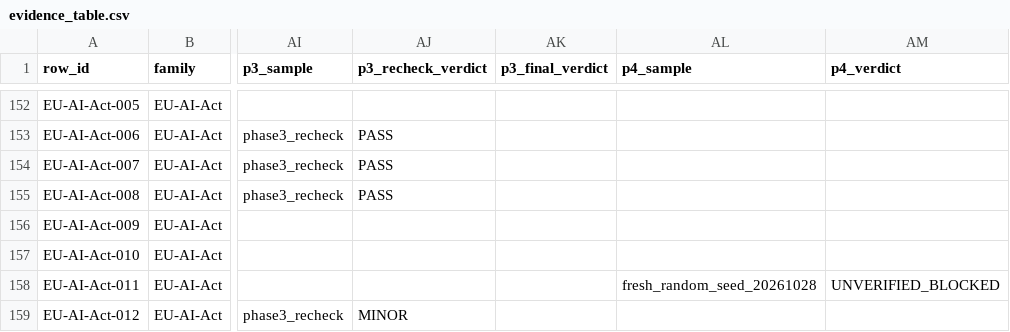
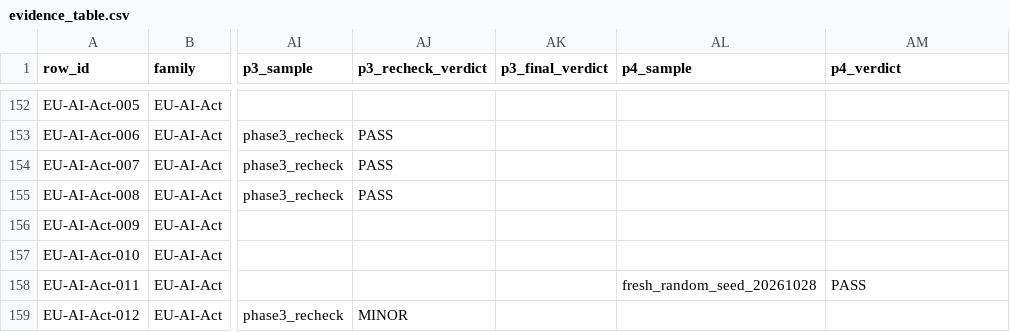
Before and after one commit to hudasol/ikhtibar, a CSV file: data/evidence_table.csv, drawn as a sheet; only a part is shown, gaps mark what is left out; the diff covers the shown part only; the diff names each change by its address in the sheet, - before the commit and + after, or states it on an @@ line.

```diff
--- a/data/evidence_table.csv
+++ b/data/evidence_table.csv
-AM158 (p4_verdict): UNVERIFIED_BLOCKED
+AM158 (p4_verdict): PASS
```
Also changed, not shown: 30 edited cells elsewhere in this file, 4 other files.
